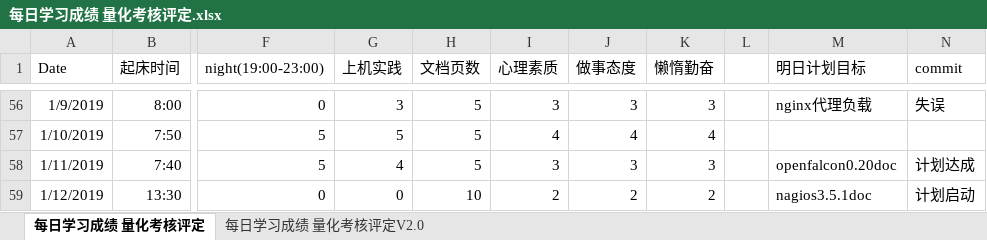
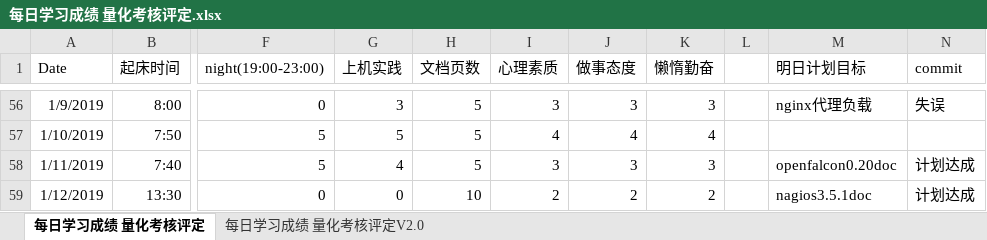
Before and after one commit to nbnbnborg/some_luckey, an Excel workbook: 做人做事奋斗成长经验/每日学习成绩 量化考核评定.xlsx, sheet 每日学习成绩 量化考核评定, drawn as a sheet; only a part is shown, gaps mark what is left out; values as stored, in another font and other column widths than the file's, no borders; the diff names each change by its address in the sheet, - before the commit and + after, or states it on an @@ line.

Commit message:
Update 每日学习成绩 量化考核评定.xlsx

```diff
--- a/做人做事奋斗成长经验/每日学习成绩 量化考核评定.xlsx (sheet 每日学习成绩 量化考核评定)
+++ b/做人做事奋斗成长经验/每日学习成绩 量化考核评定.xlsx (sheet 每日学习成绩 量化考核评定)
-N59 (commit): 计划启动
+N59 (commit): 计划达成
```
Also changed, not shown: sheet 每日学习成绩 量化考核评定V2.0.
